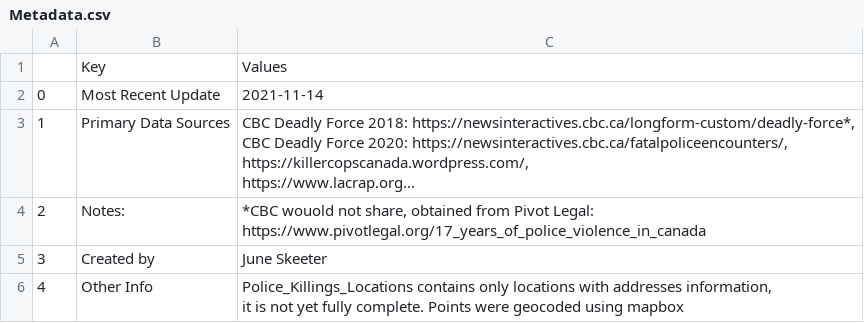
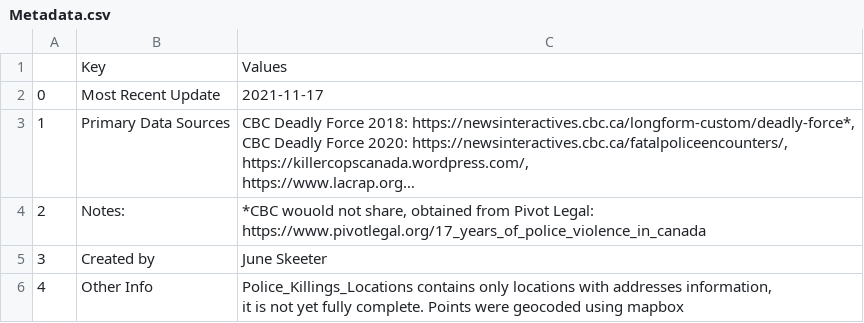
Before and after one commit to Police-Involved-Deaths-CA/Data, a CSV file: MostRecentUpdate/Metadata.csv, drawn as a sheet; long unchanged cells end in …; the diff names each change by its address in the sheet, - before the commit and + after, or states it on an @@ line.

```diff
--- a/MostRecentUpdate/Metadata.csv
+++ b/MostRecentUpdate/Metadata.csv
-C2: 2021-11-14
+C2: 2021-11-17
```
Also changed, not shown: 22 other files.
